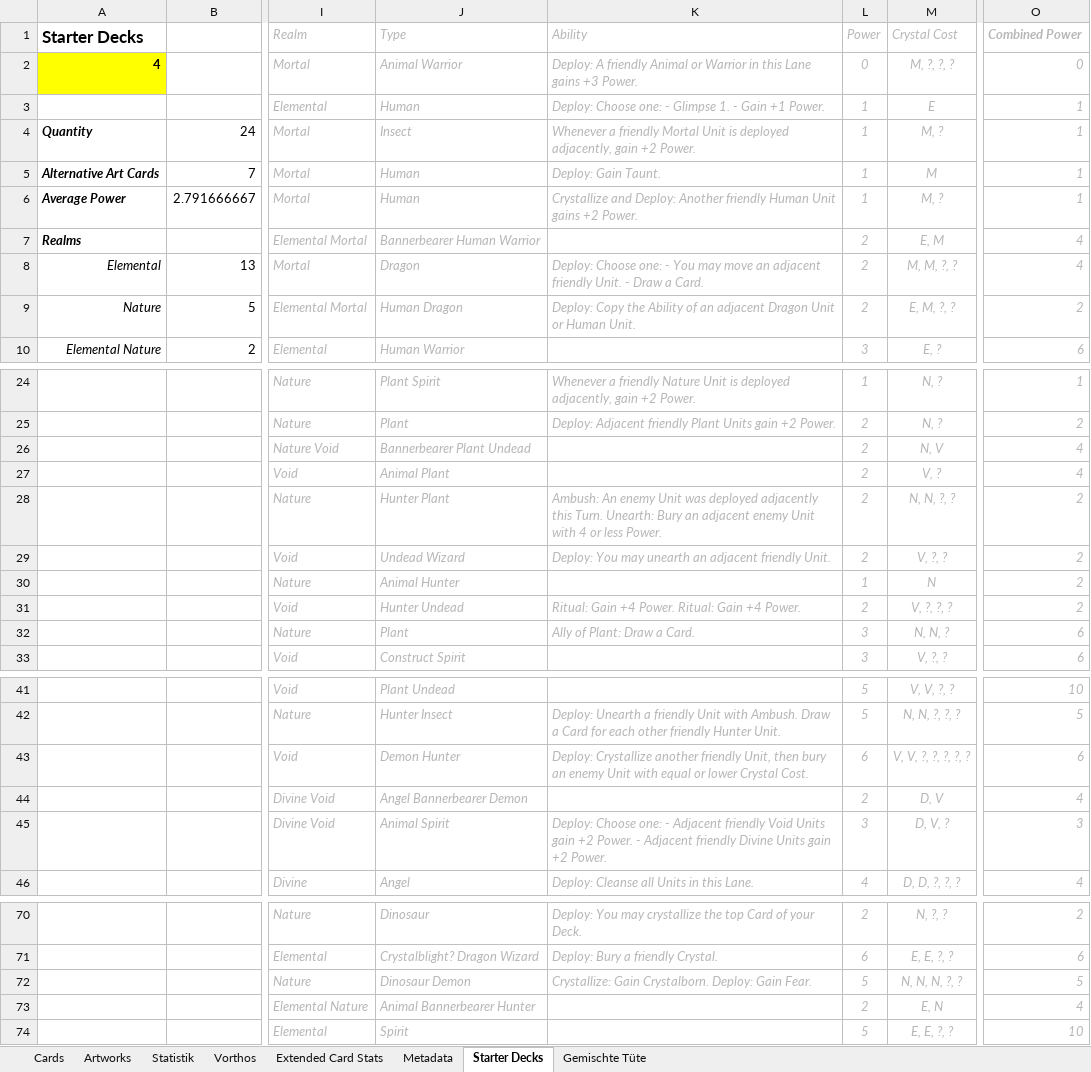
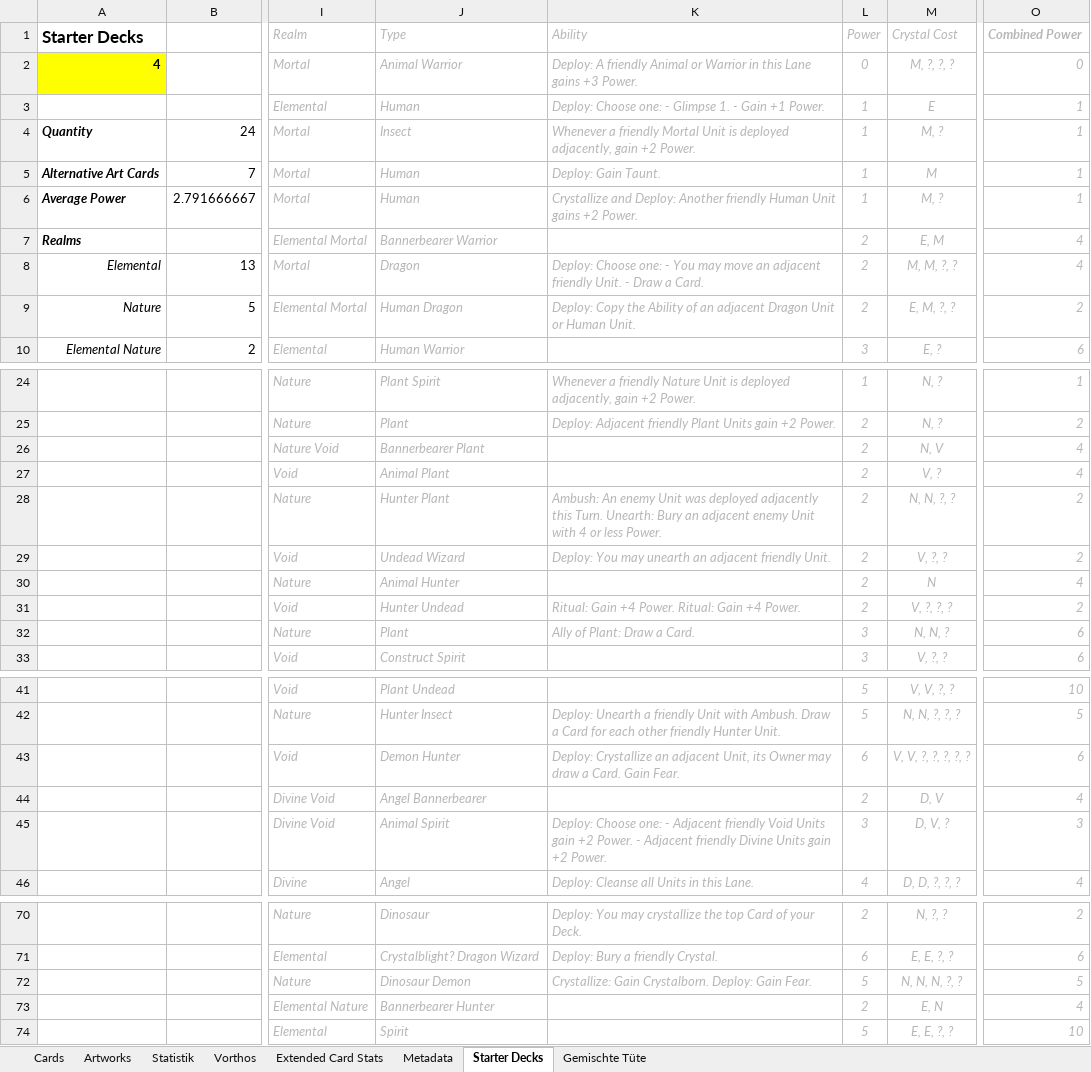
Before and after one commit to nonbiristudios/shardsofbeyond, an Excel workbook: workspace/card-data/beyond.xlsx, sheet Starter Decks, drawn as a sheet; only a part is shown, gaps mark what is left out; values as stored, in another font and other column widths than the file's, no borders; charts and pictures and conditional formats not drawn; the diff names each change by its address in the sheet, - before the commit and + after, or states it on an @@ line.

```diff
--- a/workspace/card-data/beyond.xlsx (sheet Starter Decks)
+++ b/workspace/card-data/beyond.xlsx (sheet Starter Decks)
-J7 (Type): Bannerbearer Human Warrior
+J7 (Type): Bannerbearer Warrior
-J26 (Type): Bannerbearer Plant Undead
+J26 (Type): Bannerbearer Plant
-L30 (Power): 1
+L30 (Power): 2
-O30 (Combined Power): 2
+O30 (Combined Power): 4
-K43 (Ability): Deploy: Crystallize another friendly Unit, then bury an enemy Unit with equal or lower Crystal Cost.
+K43 (Ability): Deploy: Crystallize an adjacent Unit, its Owner may draw a Card. Gain Fear.
-J44 (Type): Angel Bannerbearer Demon
+J44 (Type): Angel Bannerbearer
-J73 (Type): Animal Bannerbearer Hunter
+J73 (Type): Bannerbearer Hunter
```
Also changed, not shown: sheet Statistik, sheet Extended Card Stats, sheet Cards, charts or pictures, 4 other files.
